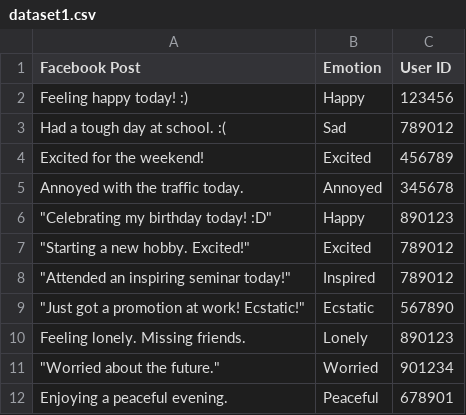
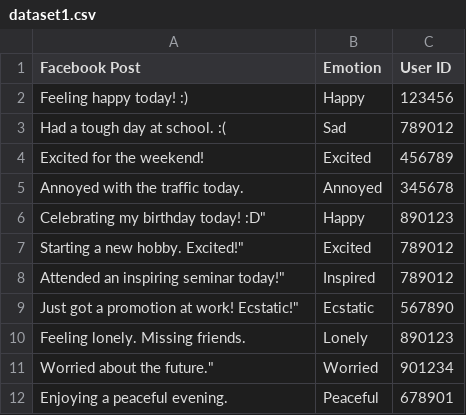
Before and after one commit to vinay250/vinay250-Facebook-Post-Status-Prediction, a CSV file: notebooks/data/dataset1.csv, drawn as a sheet; the diff names each change by its address in the sheet, - before the commit and + after, or states it on an @@ line.

```diff
--- a/notebooks/data/dataset1.csv
+++ b/notebooks/data/dataset1.csv
-A6 (Facebook Post): "Celebrating my birthday today! :D"
+A6 (Facebook Post): Celebrating my birthday today! :D"
-A7 (Facebook Post): "Starting a new hobby. Excited!"
+A7 (Facebook Post): Starting a new hobby. Excited!"
-A8 (Facebook Post): "Attended an inspiring seminar today!"
+A8 (Facebook Post): Attended an inspiring seminar today!"
-A9 (Facebook Post): "Just got a promotion at work! Ecstatic!"
+A9 (Facebook Post): Just got a promotion at work! Ecstatic!"
-A11 (Facebook Post): "Worried about the future."
+A11 (Facebook Post): Worried about the future."
```
Also changed, not shown: 3 other files.
